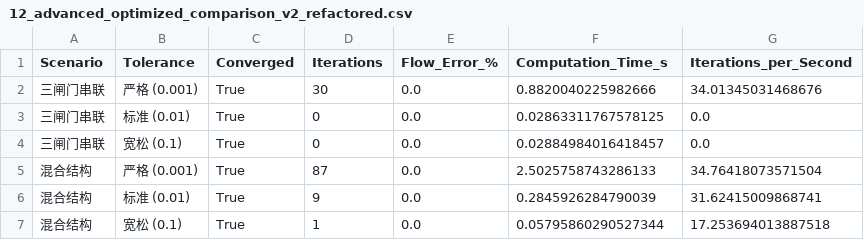
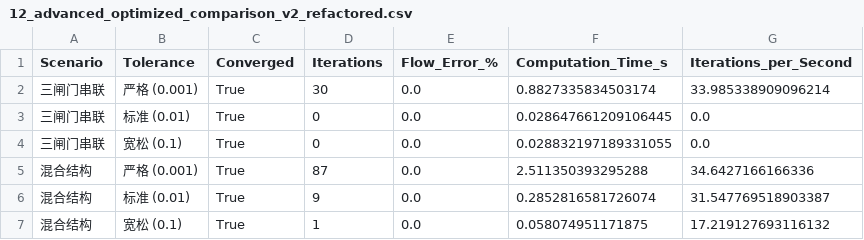
Before and after one commit to leixiaohui-1974/HydroClaude, a CSV file: examples/example_01_canal_flow/scripts/tables/12_advanced_optimized_comparison_v2_refactored.csv, drawn as a sheet.

```diff
--- a/examples/example_01_canal_flow/scripts/tables/12_advanced_optimized_comparison_v2_refactored.csv
+++ b/examples/example_01_canal_flow/scripts/tables/12_advanced_optimized_comparison_v2_refactored.csv
@@ -1,7 +1,7 @@
 Scenario,Tolerance,Converged,Iterations,Flow_Error_%,Computation_Time_s,Iterations_per_Second
-三闸门串联,严格 (0.001),True,30,0.0,0.8820040225982666,34.01345031468676
-三闸门串联,标准 (0.01),True,0,0.0,0.02863311767578125,0.0
-三闸门串联,宽松 (0.1),True,0,0.0,0.02884984016418457,0.0
-混合结构,严格 (0.001),True,87,0.0,2.5025758743286133,34.76418073571504
-混合结构,标准 (0.01),True,9,0.0,0.2845926284790039,31.62415009868741
-混合结构,宽松 (0.1),True,1,0.0,0.05795860290527344,17.253694013887518
+三闸门串联,严格 (0.001),True,30,0.0,0.8827335834503174,33.985338909096214
+三闸门串联,标准 (0.01),True,0,0.0,0.028647661209106445,0.0
+三闸门串联,宽松 (0.1),True,0,0.0,0.028832197189331055,0.0
+混合结构,严格 (0.001),True,87,0.0,2.511350393295288,34.6427166166336
+混合结构,标准 (0.01),True,9,0.0,0.2852816581726074,31.547769518903387
+混合结构,宽松 (0.1),True,1,0.0,0.058074951171875,17.219127693116132
```
Also changed, not shown: 4 other files.
